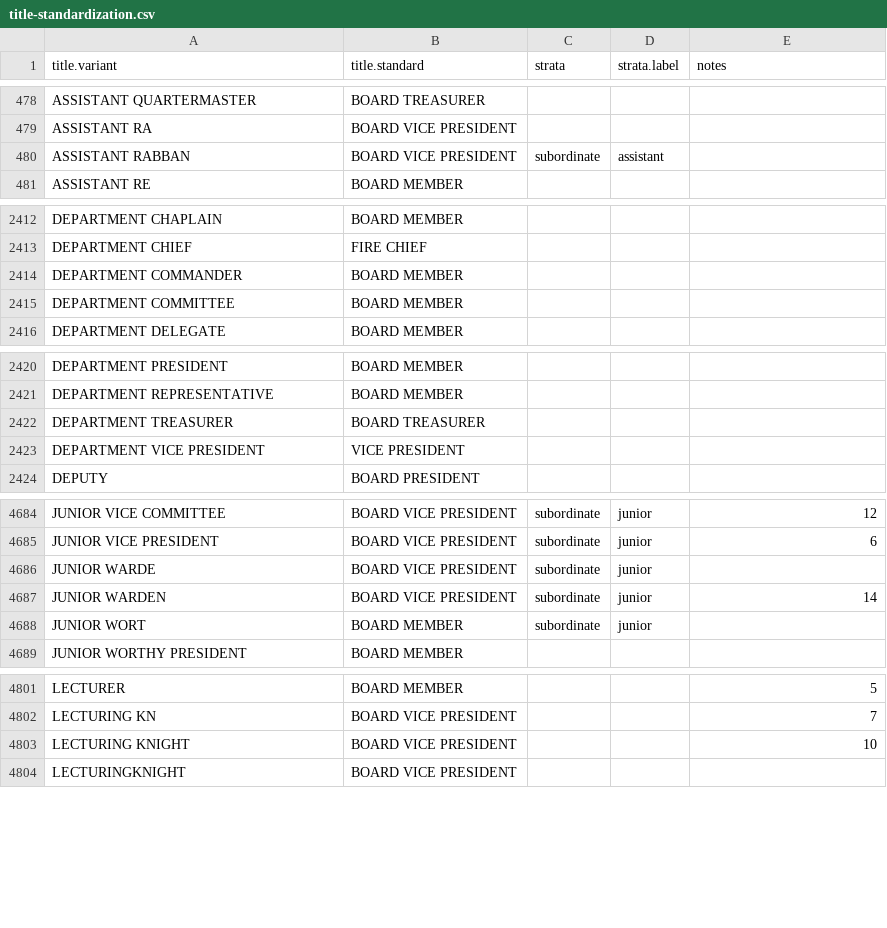
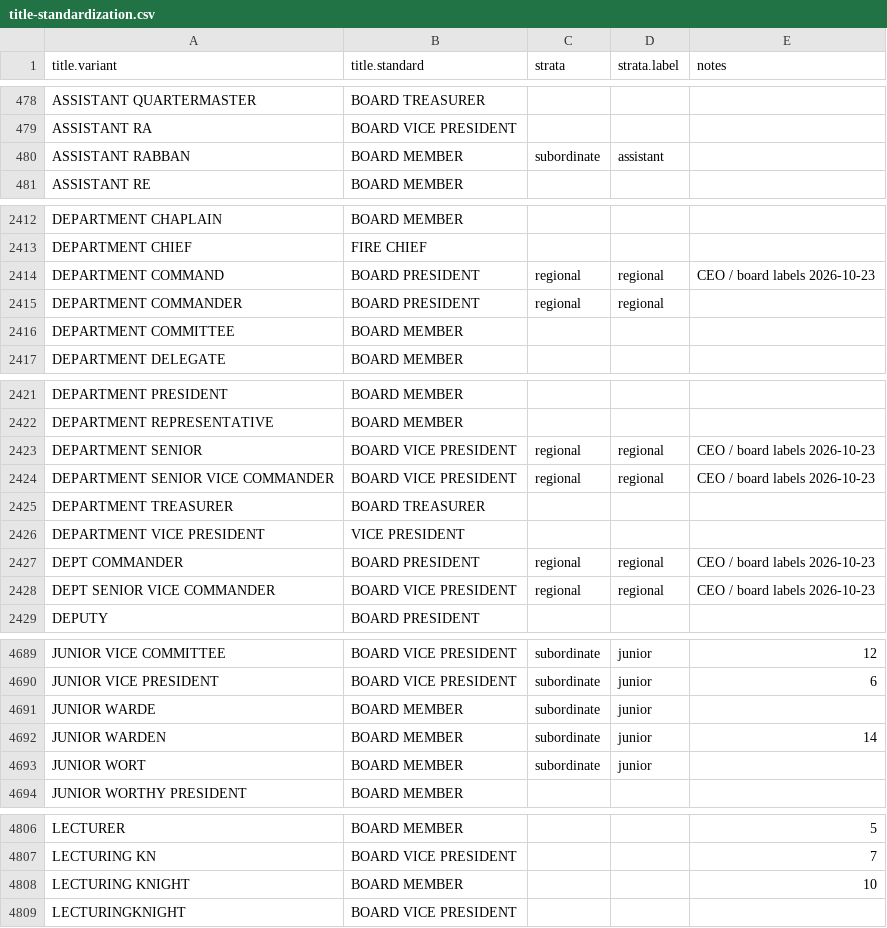
Before and after one commit to Nonprofit-Open-Data-Collective/titleclassifier, a CSV file: data-raw/crosswalks/title-standardization.csv, drawn as a sheet; only a part is shown, gaps mark what is left out; the diff covers the shown part only.

```diff
--- a/data-raw/crosswalks/title-standardization.csv
+++ b/data-raw/crosswalks/title-standardization.csv
@@ -479,3 +479,3 @@
 "ASSISTANT RA","BOARD VICE PRESIDENT","","",""
-"ASSISTANT RABBAN","BOARD VICE PRESIDENT","subordinate","assistant",""
+"ASSISTANT RABBAN","BOARD MEMBER","subordinate","assistant",""
 "ASSISTANT RE","BOARD MEMBER","","",""
@@ -2413,3 +2413,4 @@
 "DEPARTMENT CHIEF","FIRE CHIEF","","",""
-"DEPARTMENT COMMANDER","BOARD MEMBER","","",""
+"DEPARTMENT COMMAND","BOARD PRESIDENT","regional","regional","CEO / board labels 2026-10-23"
+"DEPARTMENT COMMANDER","BOARD PRESIDENT","regional","regional",""
 "DEPARTMENT COMMITTEE","BOARD MEMBER","","",""
@@ -2421,4 +2422,8 @@
 "DEPARTMENT REPRESENTATIVE","BOARD MEMBER","","",""
+"DEPARTMENT SENIOR","BOARD VICE PRESIDENT","regional","regional","CEO / board labels 2026-10-23"
+"DEPARTMENT SENIOR VICE COMMANDER","BOARD VICE PRESIDENT","regional","regional","CEO / board labels 2026-10-23"
 "DEPARTMENT TREASURER","BOARD TREASURER","","",""
 "DEPARTMENT VICE PRESIDENT","VICE PRESIDENT","","",""
+"DEPT COMMANDER","BOARD PRESIDENT","regional","regional","CEO / board labels 2026-10-23"
+"DEPT SENIOR VICE COMMANDER","BOARD VICE PRESIDENT","regional","regional","CEO / board labels 2026-10-23"
 "DEPUTY","BOARD PRESIDENT","","",""
@@ -4685,4 +4690,4 @@
 "JUNIOR VICE PRESIDENT","BOARD VICE PRESIDENT","subordinate","junior","6"
-"JUNIOR WARDE","BOARD VICE PRESIDENT","subordinate","junior",""
-"JUNIOR WARDEN","BOARD VICE PRESIDENT","subordinate","junior","14"
+"JUNIOR WARDE","BOARD MEMBER","subordinate","junior",""
+"JUNIOR WARDEN","BOARD MEMBER","subordinate","junior","14"
 "JUNIOR WORT","BOARD MEMBER","subordinate","junior",""
@@ -4802,3 +4807,3 @@
 "LECTURING KN","BOARD VICE PRESIDENT","","","7"
-"LECTURING KNIGHT","BOARD VICE PRESIDENT","","","10"
+"LECTURING KNIGHT","BOARD MEMBER","","","10"
 "LECTURINGKNIGHT","BOARD VICE PRESIDENT","","",""
```
Also changed, not shown: 1 edited cell elsewhere in this file, data-raw/demo/xwalk-title-standardization.csv, data-raw/partvii-validation/ceo-sample/score-filings.csv, 16 other files.
